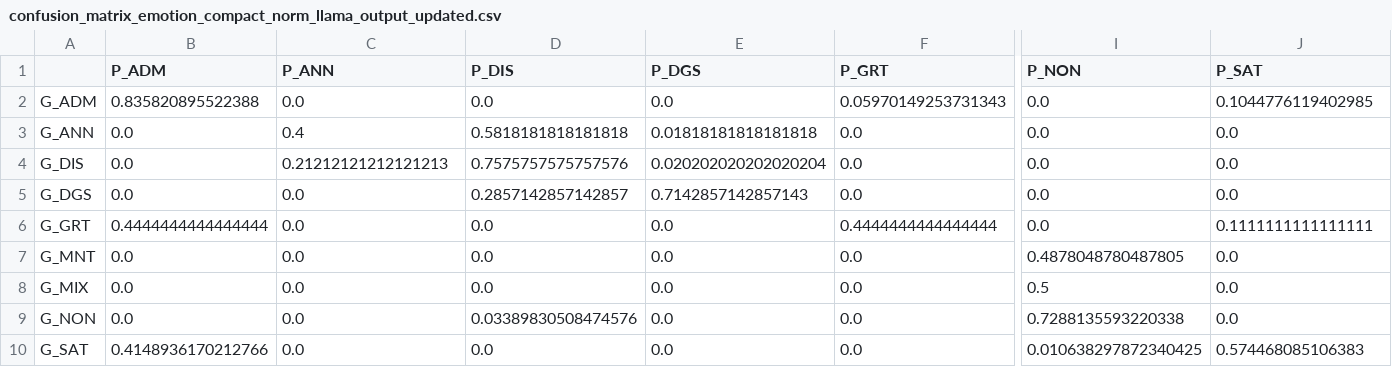
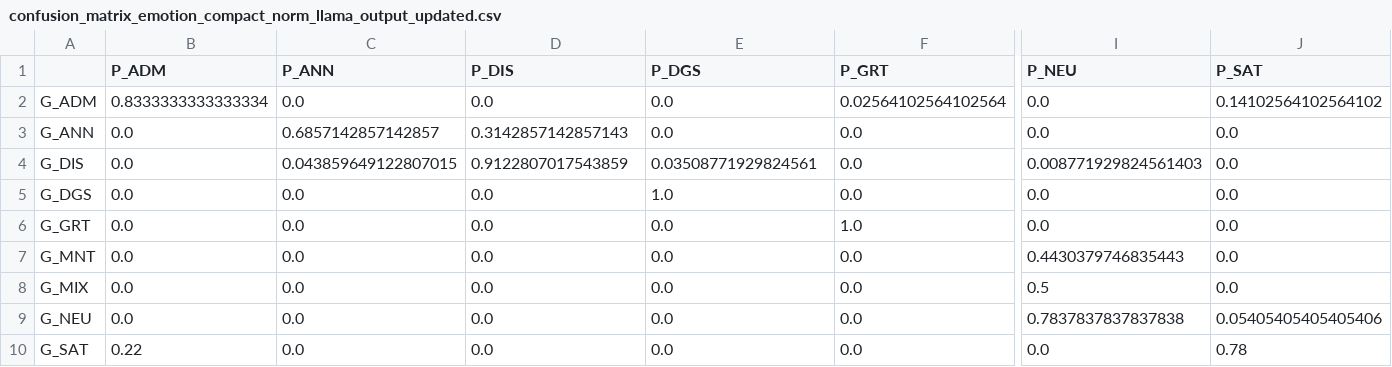
Before and after one commit to HDGeeks/RCS-Emotion-Prediction-2025, a CSV file: src/daniel/metrics/confusion_matrix_emotion_compact_norm_llama_output_updated.csv, drawn as a sheet; only a part is shown, gaps mark what is left out; removed rows and columns are numbered as before the commit, all else as after; rows hold the shown columns only; the diff covers the shown part only; the diff names each change by its address in the sheet, - before the commit and + after, or states it on an @@ line.

```diff
--- a/src/daniel/metrics/confusion_matrix_emotion_compact_norm_llama_output_updated.csv
+++ b/src/daniel/metrics/confusion_matrix_emotion_compact_norm_llama_output_updated.csv
-I1: P_NON
+I1: P_NEU
-B2 (P_ADM): 0.835820895522388
+B2 (P_ADM): 0.8333333333333334
-F2 (P_GRT): 0.05970149253731343
+F2 (P_GRT): 0.02564102564102564
-J2 (P_SAT): 0.1044776119402985
+J2 (P_SAT): 0.14102564102564102
-C3 (P_ANN): 0.4
+C3 (P_ANN): 0.6857142857142857
-D3 (P_DIS): 0.5818181818181818
+D3 (P_DIS): 0.3142857142857143
-E3 (P_DGS): 0.01818181818181818
+E3 (P_DGS): 0.0
-C4 (P_ANN): 0.21212121212121213
+C4 (P_ANN): 0.043859649122807015
-D4 (P_DIS): 0.7575757575757576
+D4 (P_DIS): 0.9122807017543859
-E4 (P_DGS): 0.020202020202020204
+E4 (P_DGS): 0.03508771929824561
-I4 (P_NEU): 0.0
+I4 (P_NEU): 0.008771929824561403
-D5 (P_DIS): 0.2857142857142857
+D5 (P_DIS): 0.0
-E5 (P_DGS): 0.7142857142857143
+E5 (P_DGS): 1.0
-B6 (P_ADM): 0.4444444444444444
+B6 (P_ADM): 0.0
-F6 (P_GRT): 0.4444444444444444
+F6 (P_GRT): 1.0
-J6 (P_SAT): 0.1111111111111111
+J6 (P_SAT): 0.0
-I7 (P_NEU): 0.4878048780487805
+I7 (P_NEU): 0.4430379746835443
-row 9: G_NON | 0.0 | 0.0 | 0.03389830508474576 | 0.0 | 0.0 | 0.7288135593220338 | 0.0
+row 9: G_NEU | 0.0 | 0.0 | 0.0 | 0.0 | 0.0 | 0.7837837837837838 | 0.05405405405405406
-B10 (P_ADM): 0.4148936170212766
+B10 (P_ADM): 0.22
-I10 (P_NEU): 0.010638297872340425
+I10 (P_NEU): 0.0
-J10 (P_SAT): 0.574468085106383
+J10 (P_SAT): 0.78
```
Also changed, not shown: 3 edited cells elsewhere in this file, src/daniel/metrics/confusion_matrix_emotion_compact_llama_output_updated.csv, 4 other files.
